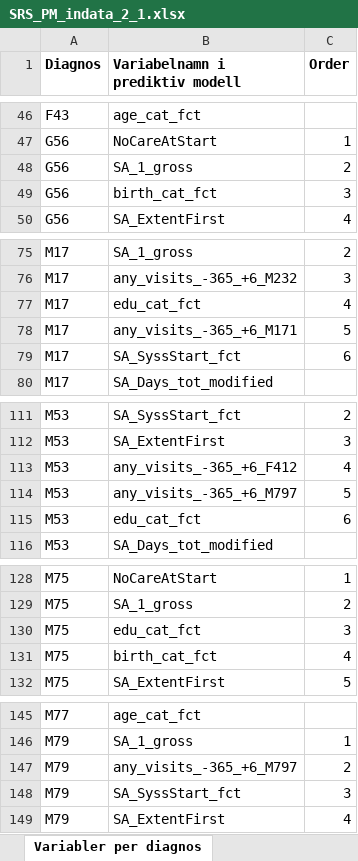
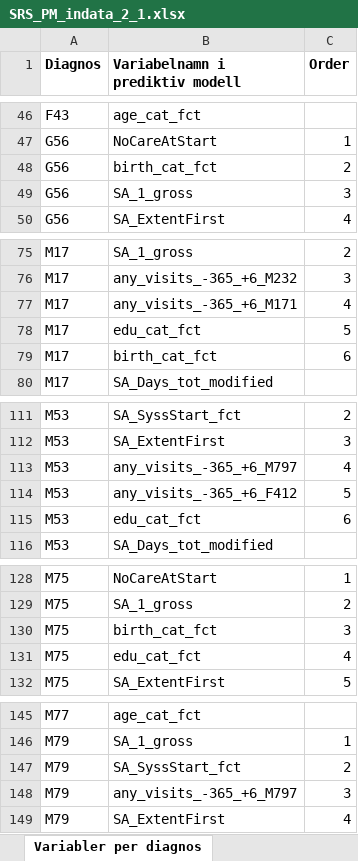
Before and after one commit to sklintyg/srs, an Excel workbook: src/main/resources/SRS_PM_indata_2_1.xlsx, sheet Variabler per diagnos, drawn as a sheet; only a part is shown, gaps mark what is left out; values as stored, in another font and other column widths than the file's, no borders; the diff covers the shown part only; the diff names each change by its address in the sheet, - before the commit and + after, or states it on an @@ line.

Commit message:
NEW-SRS: New indata (questions and answers) for prediction models, also updated filter to skip non factor variables.

```diff
--- a/src/main/resources/SRS_PM_indata_2_1.xlsx (sheet Variabler per diagnos)
+++ b/src/main/resources/SRS_PM_indata_2_1.xlsx (sheet Variabler per diagnos)
-B48 (Variabelnamn i prediktiv modell): SA_1_gross
+B48 (Variabelnamn i prediktiv modell): birth_cat_fct
-B49 (Variabelnamn i prediktiv modell): birth_cat_fct
+B49 (Variabelnamn i prediktiv modell): SA_1_gross
-B77 (Variabelnamn i prediktiv modell): edu_cat_fct
+B77 (Variabelnamn i prediktiv modell): any_visits_-365_+6_M171
-B78 (Variabelnamn i prediktiv modell): any_visits_-365_+6_M171
+B78 (Variabelnamn i prediktiv modell): edu_cat_fct
-B79 (Variabelnamn i prediktiv modell): SA_SyssStart_fct
+B79 (Variabelnamn i prediktiv modell): birth_cat_fct
-B113 (Variabelnamn i prediktiv modell): any_visits_-365_+6_F412
+B113 (Variabelnamn i prediktiv modell): any_visits_-365_+6_M797
-B114 (Variabelnamn i prediktiv modell): any_visits_-365_+6_M797
+B114 (Variabelnamn i prediktiv modell): any_visits_-365_+6_F412
-B130 (Variabelnamn i prediktiv modell): edu_cat_fct
+B130 (Variabelnamn i prediktiv modell): birth_cat_fct
-B131 (Variabelnamn i prediktiv modell): birth_cat_fct
+B131 (Variabelnamn i prediktiv modell): edu_cat_fct
-B147 (Variabelnamn i prediktiv modell): any_visits_-365_+6_M797
+B147 (Variabelnamn i prediktiv modell): SA_SyssStart_fct
-B148 (Variabelnamn i prediktiv modell): SA_SyssStart_fct
+B148 (Variabelnamn i prediktiv modell): any_visits_-365_+6_M797
```
Also changed, not shown: 2 edited cells elsewhere in this sheet, sheet Kodning av värden för factor, 1 other file.
